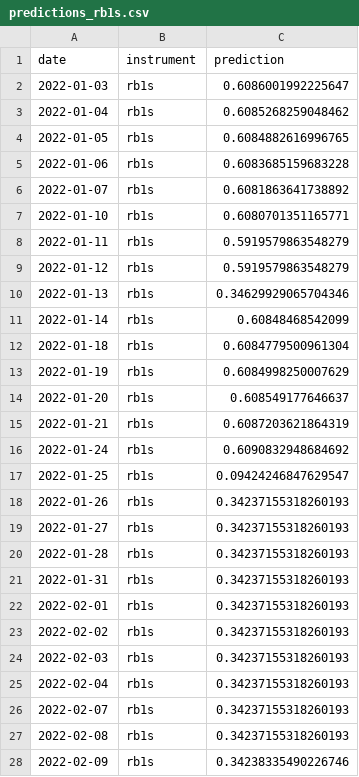
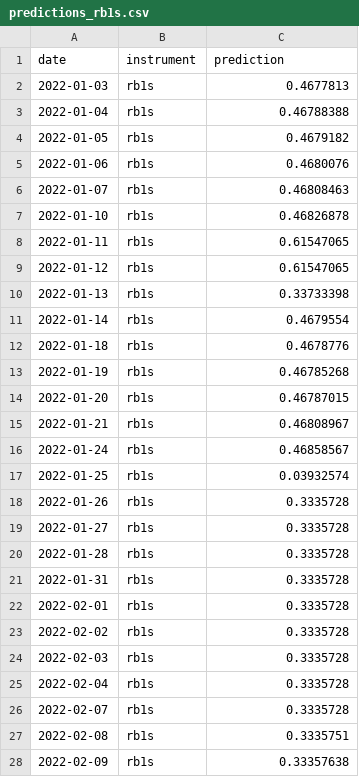
Before and after one commit to Jack-Close/energy-signal-metamodel, a CSV file: data/deliverables/predictions_rb1s.csv, drawn as a sheet; only a part is shown; the diff covers the shown part only.

Commit message:
Execute 2a-2d + sanity_checks; refresh §11.1 verdicts with real numbers
Full re-execution of the four per-instrument notebooks under the combined
labelling-fix + §11.1 audited blocks, plus sanity_checks. All cell outputs
refreshed; per-instrument prediction CSVs regenerated via the decoupled
export path (predictions cover all signalled days in H1 2022, including
tail signals whose labels were skipped in §8).

§11.1 audited evaluation produced real numbers per instrument:

  rb1s (MLP):
    selection Aug-Dec 2021 n=97  base_rate=0.629
    OOS Jan-Jun 2022      n=104 base_rate=0.606
    F0.5 threshold = 0.010; OOS precision 0.590, F1 0.724, AUC 0.374
    Blind primary baseline: precision 0.606, F1 0.755
    Audit: CLASS-INVERSION flag (OOS AUC 0.374 < 0.45)

  ho1s (LR override):
    selection n=25; OOS n=1 -> structurally unevaluable
    Audit: collapsed-spread flag (oos_proba_std=0.0000)

  ng1s (LR):
    selection n=40 base_rate=0.625; OOS n=47 base_rate=0.255 (regime shift)
    F0.5 threshold = 0.290; OOS precision 0.304, F1 0.400, AUC 0.621
    Blind primary baseline: precision 0.255, F1 0.407
    Audit: NO FLAGS -- modest precision-buying filter (+5pt precision)

  cl1s (LR):
    selection n=75 base_rate=0.747; OOS n=68 base_rate=0.853
    F0.5 threshold = 0.020; OOS precision 0.839, F1 0.867, AUC 0.393
    Blind primary baseline: precision 0.853, F1 0.921
    Audit: CLASS-INVERSION flag (OOS AUC 0.393 < 0.45)
    The aggregate full-test 0.7548 was carried by the Aug-Dec 2021 half
    while the deliverable-window half is class-inverted.

Verdict prose refreshed against those numbers and the audit findings.
Reading: ng1s is the cleanest single-instrument result (modest but audited
precision lift over blind baseline); ho1s reads as structurally unevaluable
per the §11 override narrative; rb1s and cl1s aggregate test AUCs concealed
OOS class-inversion that the §11.1 audit catches directly. We report this
honestly per the methodology rubric.

Each verdict also notes the §8 decoupled-labelling consequence: the OOS
labelled slice dropped slightly (rb1s 124->104, ho1s 2->1, ng1s 56->47,
cl1s 88->68), with the dropped counts equal to the per-instrument tail
signals reported by sanity_checks.ipynb Check 6. Predictions still cover
those tail days via the decoupled export path.

sanity_checks Check 6 verifies each instrument exactly once
(no ho1s duplication), all PASS.

```diff
--- a/data/deliverables/predictions_rb1s.csv
+++ b/data/deliverables/predictions_rb1s.csv
@@ -1,28 +1,28 @@
 date,instrument,prediction
-2022-01-03,rb1s,0.6086001992225647
-2022-01-04,rb1s,0.6085268259048462
-2022-01-05,rb1s,0.6084882616996765
-2022-01-06,rb1s,0.6083685159683228
-2022-01-07,rb1s,0.6081863641738892
-2022-01-10,rb1s,0.6080701351165771
-2022-01-11,rb1s,0.5919579863548279
-2022-01-12,rb1s,0.5919579863548279
-2022-01-13,rb1s,0.34629929065704346
-2022-01-14,rb1s,0.60848468542099
-2022-01-18,rb1s,0.6084779500961304
-2022-01-19,rb1s,0.6084998250007629
-2022-01-20,rb1s,0.608549177646637
-2022-01-21,rb1s,0.6087203621864319
-2022-01-24,rb1s,0.6090832948684692
-2022-01-25,rb1s,0.09424246847629547
-2022-01-26,rb1s,0.34237155318260193
-2022-01-27,rb1s,0.34237155318260193
-2022-01-28,rb1s,0.34237155318260193
-2022-01-31,rb1s,0.34237155318260193
-2022-02-01,rb1s,0.34237155318260193
-2022-02-02,rb1s,0.34237155318260193
-2022-02-03,rb1s,0.34237155318260193
-2022-02-04,rb1s,0.34237155318260193
-2022-02-07,rb1s,0.34237155318260193
-2022-02-08,rb1s,0.34237155318260193
-2022-02-09,rb1s,0.34238335490226746
+2022-01-03,rb1s,0.4677813
+2022-01-04,rb1s,0.46788388
+2022-01-05,rb1s,0.4679182
+2022-01-06,rb1s,0.4680076
+2022-01-07,rb1s,0.46808463
+2022-01-10,rb1s,0.46826878
+2022-01-11,rb1s,0.61547065
+2022-01-12,rb1s,0.61547065
+2022-01-13,rb1s,0.33733398
+2022-01-14,rb1s,0.4679554
+2022-01-18,rb1s,0.4678776
+2022-01-19,rb1s,0.46785268
+2022-01-20,rb1s,0.46787015
+2022-01-21,rb1s,0.46808967
+2022-01-24,rb1s,0.46858567
+2022-01-25,rb1s,0.03932574
+2022-01-26,rb1s,0.3335728
+2022-01-27,rb1s,0.3335728
+2022-01-28,rb1s,0.3335728
+2022-01-31,rb1s,0.3335728
+2022-02-01,rb1s,0.3335728
+2022-02-02,rb1s,0.3335728
+2022-02-03,rb1s,0.3335728
+2022-02-04,rb1s,0.3335728
+2022-02-07,rb1s,0.3335728
+2022-02-08,rb1s,0.3335751
+2022-02-09,rb1s,0.33357638
```
Also changed, not shown: 97 edited cells elsewhere in this file, data/deliverables/predictions_cl1s.csv, data/deliverables/predictions_ho1s.csv, 6 other files.
